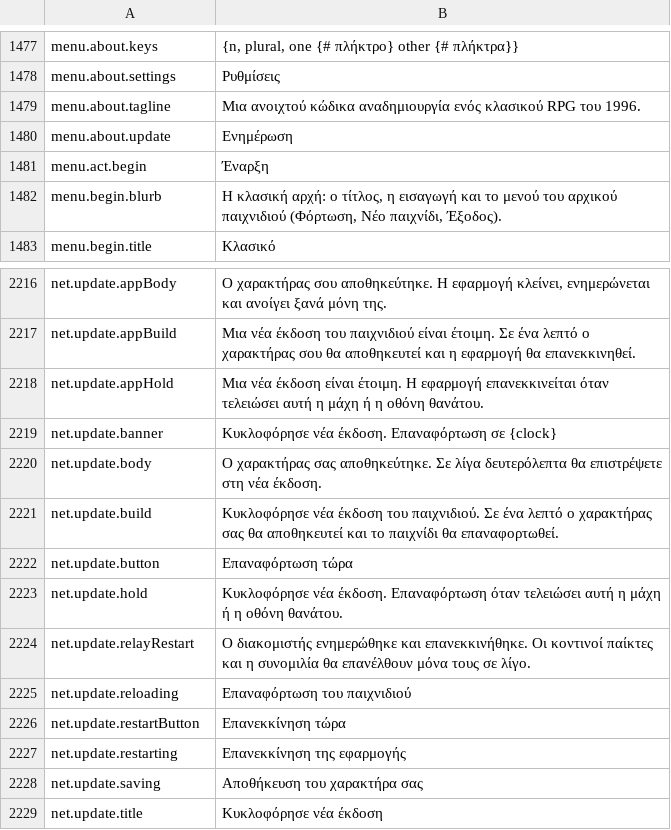
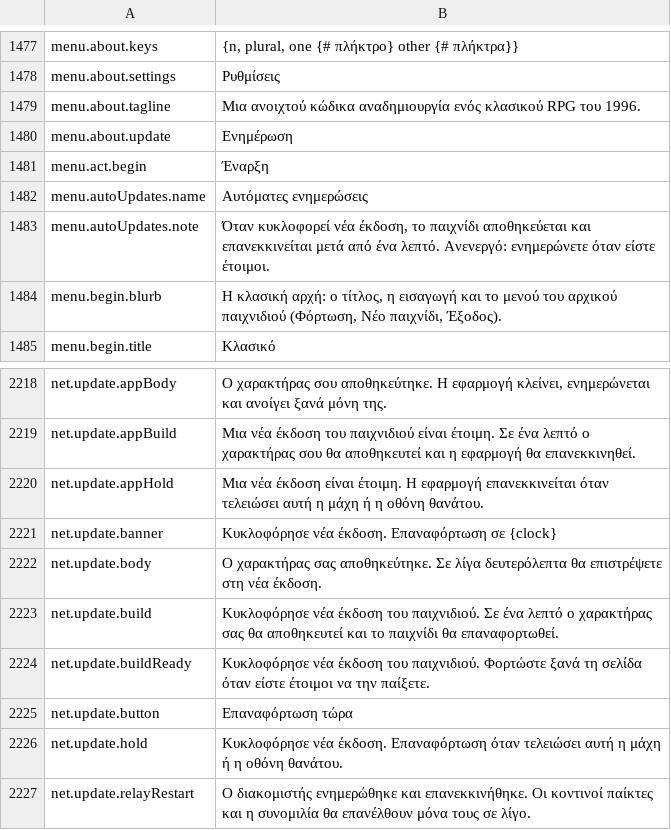
Before and after one commit to Lattymoy/daggerfall-js-source, a CSV file: locales/el/Port_Strings.csv, drawn as a sheet; only a part is shown, gaps mark what is left out; the shorter side is filled out with more unchanged rows.

```diff
--- a/locales/el/Port_Strings.csv
+++ b/locales/el/Port_Strings.csv
@@ -1481,2 +1481,4 @@ menu.about.update,"Ενημέρωση"
 menu.act.begin,"Έναρξη"
+menu.autoUpdates.name,"Αυτόματες ενημερώσεις"
+menu.autoUpdates.note,"Όταν κυκλοφορεί νέα έκδοση, το παιχνίδι αποθηκεύεται και επανεκκινείται μετά από ένα λεπτό. Ανενεργό: ενημερώνετε όταν είστε έτοιμοι."
 menu.begin.blurb,"Η κλασική αρχή: ο τίτλος, η εισαγωγή και το μενού του αρχικού παιχνιδιού (Φόρτωση, Νέο παιχνίδι, Έξοδος)."
@@ -2221,2 +2223,3 @@ net.update.body,"Ο χαρακτήρας σας αποθηκεύτηκε. Σε
 net.update.build,"Κυκλοφόρησε νέα έκδοση του παιχνιδιού. Σε ένα λεπτό ο χαρακτήρας σας θα αποθηκευτεί και το παιχνίδι θα επαναφορτωθεί."
+net.update.buildReady,"Κυκλοφόρησε νέα έκδοση του παιχνιδιού. Φορτώστε ξανά τη σελίδα όταν είστε έτοιμοι να την παίξετε."
 net.update.button,"Επαναφόρτωση τώρα"
```
Also changed, not shown: locales/bg/Port_Strings.csv, locales/fr/Port_Strings.csv, 56 other files.
